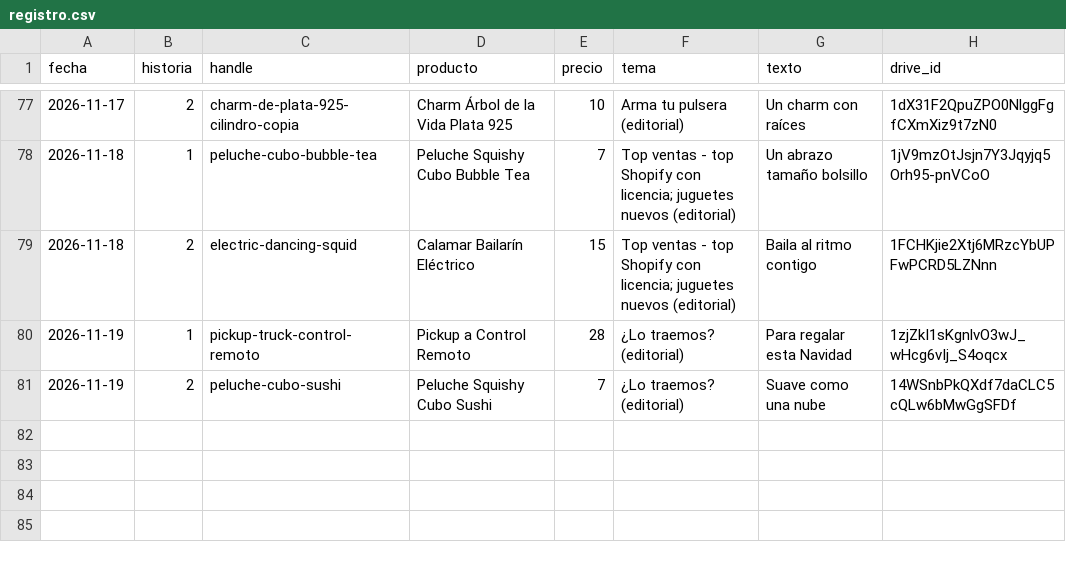
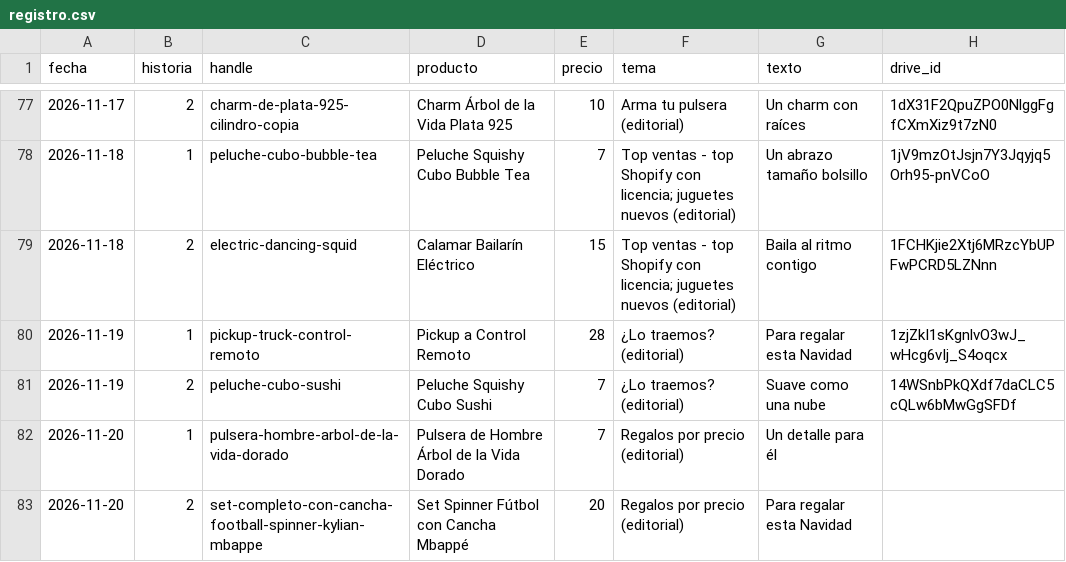
Before and after one commit to ddonoso1992-eng/Kimo-historias, a CSV file: registro.csv, drawn as a sheet; only a part is shown, gaps mark what is left out.

```diff
--- a/registro.csv
+++ b/registro.csv
@@ -81 +81,3 @@ fecha,historia,handle,producto,precio,tema,texto,drive_id
 2026-11-19,2,peluche-cubo-sushi,Peluche Squishy Cubo Sushi,7,¿Lo traemos? (editorial),Suave como una nube,14WSnbPkQXdf7daCLC5cQLw6bMwGgSFDf
+2026-11-20,1,pulsera-hombre-arbol-de-la-vida-dorado,Pulsera de Hombre Árbol de la Vida Dorado,7,Regalos por precio (editorial),Un detalle para él,
+2026-11-20,2,set-completo-con-cancha-football-spinner-kylian-mbappe,Set Spinner Fútbol con Cancha Mbappé,20,Regalos por precio (editorial),Para regalar esta Navidad,
```
Also changed, not shown: 5 other files.
